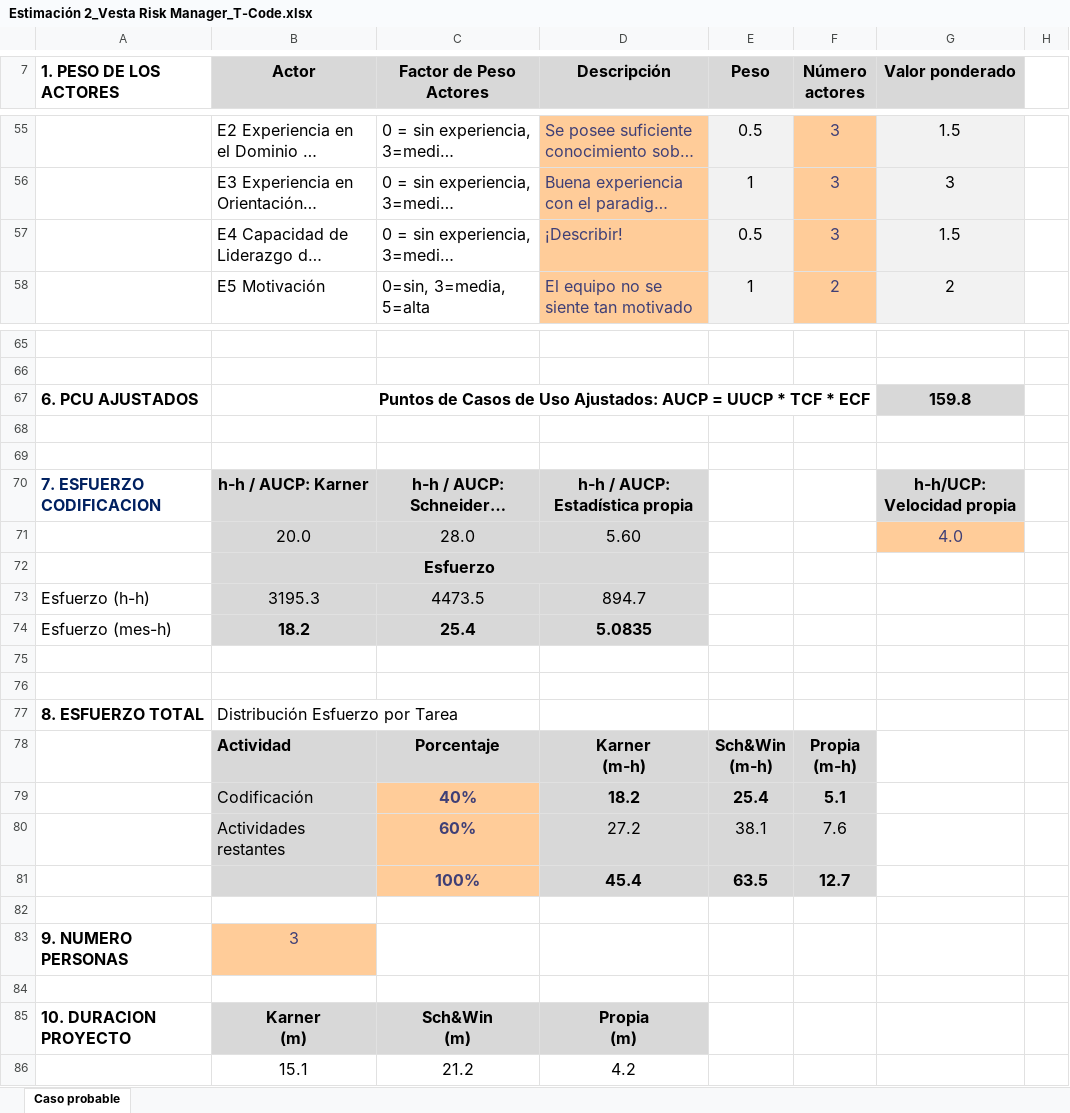
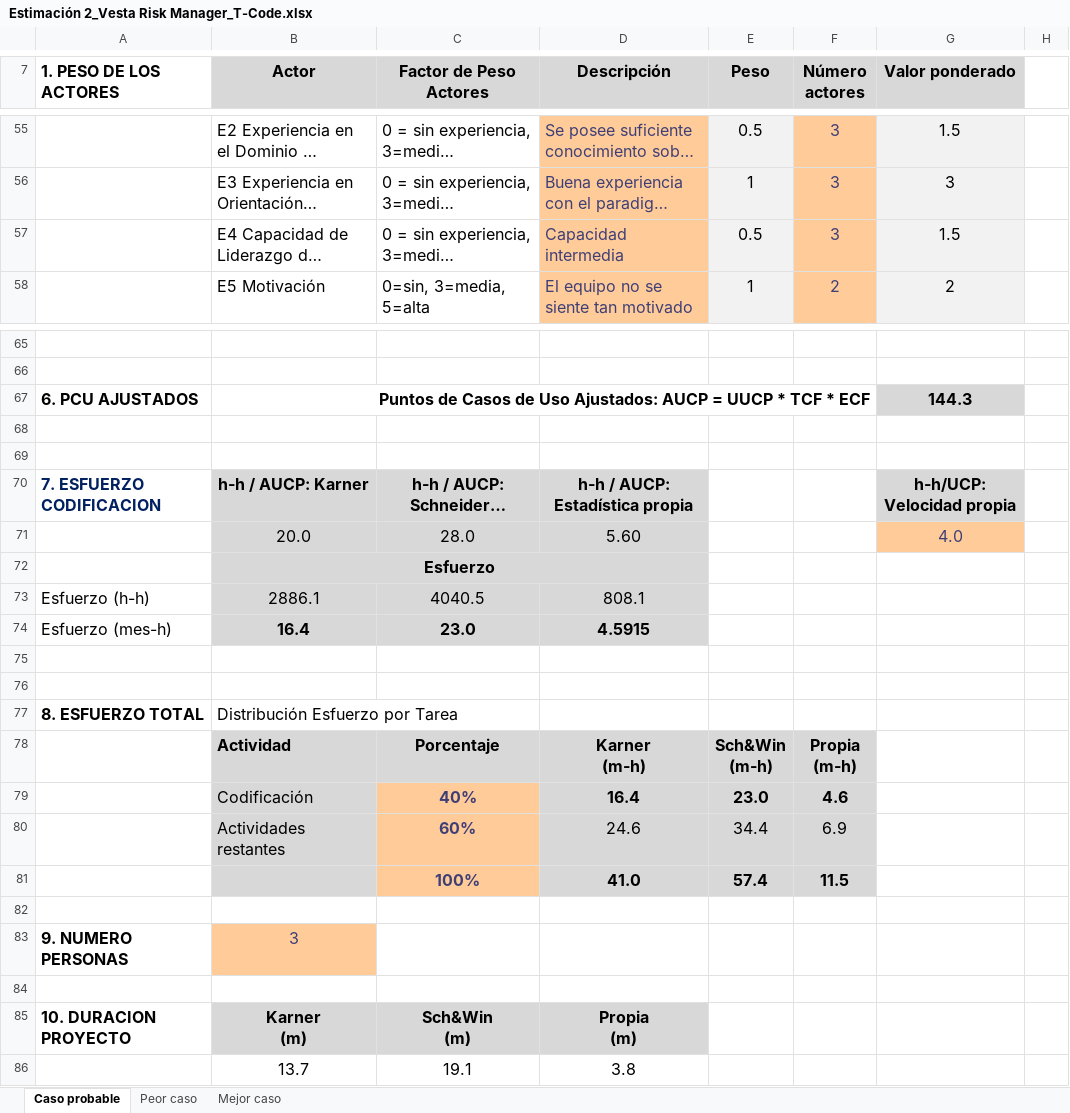
Before and after one commit to fxex/Vesta_Risk_Manager, an Excel workbook: 2. Etapa de elaboración/Iteración 2/Estimación/Estimación 2_Vesta Risk Manager_T-Code.xlsx, sheet Caso probable, drawn as a sheet; only a part is shown, gaps mark what is left out; long unchanged cells end in …; values as stored, in another font and other column widths than the file's, no borders; charts and pictures not drawn; removed rows and columns are numbered as before the commit, all else as after; the diff covers the shown part only; the diff names each change by its address in the sheet, - before the commit and + after, or states it on an @@ line.

Commit message:
Doc: agrega mejor y peor caso a la estimacion 2

```diff
--- a/2. Etapa de elaboración/Iteración 2/Estimación/Estimación 2_Vesta Risk Manager_T-Code.xlsx (sheet Caso probable)
+++ b/2. Etapa de elaboración/Iteración 2/Estimación/Estimación 2_Vesta Risk Manager_T-Code.xlsx (sheet Caso probable)
+sheet tab: Peor caso
+sheet tab: Mejor caso
-D57 (Descripción): ¡Describir!
+D57 (Descripción): Capacidad intermedia
-G67 (Valor ponderado): 159.8
+G67 (Valor ponderado): 144.3
-row 73: Esfuerzo (h-h) | 3195.3 | 4473.5 | 894.7
-row 74: Esfuerzo (mes-h) | 18.2 | 25.4 | 5.0835
+row 73: Esfuerzo (h-h) | 2886.1 | 4040.5 | 808.1
+row 74: Esfuerzo (mes-h) | 16.4 | 23.0 | 4.5915
-D79 (Descripción): 18.2
+D79 (Descripción): 16.4
-E79 (Peso): 25.4
+E79 (Peso): 23.0
-F79 (Número actores): 5.1
+F79 (Número actores): 4.6
-D80 (Descripción): 27.2
+D80 (Descripción): 24.6
-E80 (Peso): 38.1
+E80 (Peso): 34.4
-F80 (Número actores): 7.6
+F80 (Número actores): 6.9
-row 81:  |  | 100% | 45.4 | 63.5 | 12.7
+row 81:  |  | 100% | 41.0 | 57.4 | 11.5
-row 86:  | 15.1 | 21.2 | 4.2
+row 86:  | 13.7 | 19.1 | 3.8
```
Also changed, not shown: 24 edited cells elsewhere in this sheet, charts or pictures.
